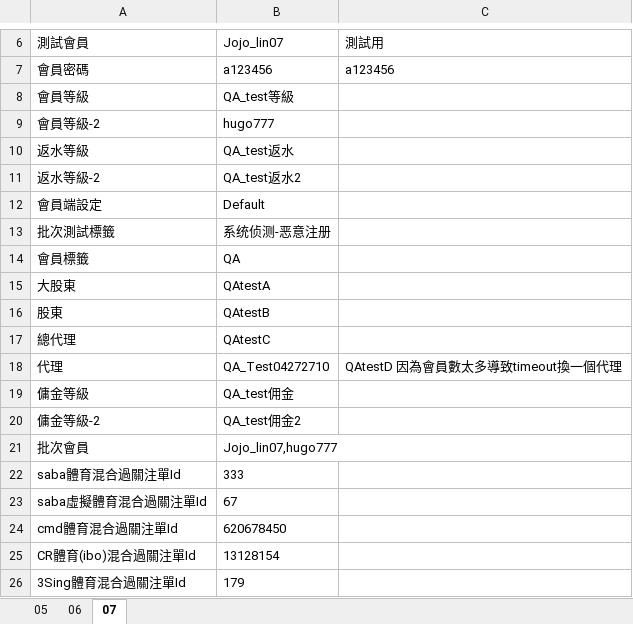
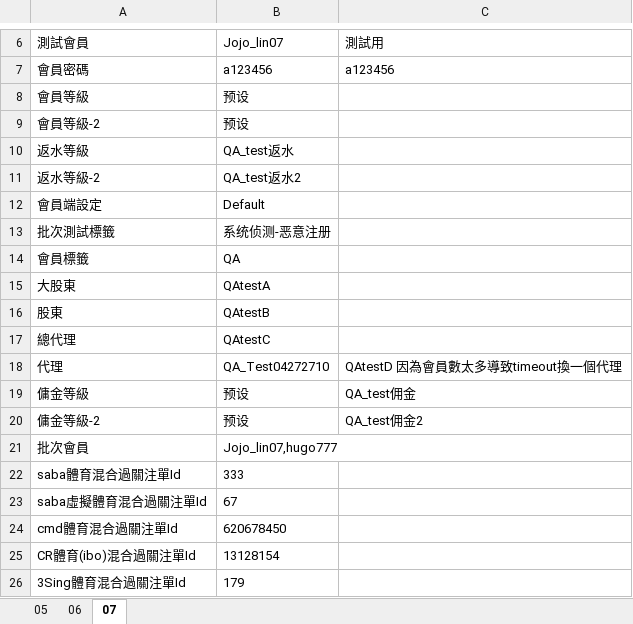
Before and after one commit to eos1209/auto_test, an Excel workbook: test_data/document/system_config.xlsx, sheet 07, drawn as a sheet; only a part is shown, gaps mark what is left out; values as stored, in another font and other column widths than the file's, no borders; the diff names each change by its address in the sheet, - before the commit and + after, or states it on an @@ line.

```diff
--- a/test_data/document/system_config.xlsx (sheet 07)
+++ b/test_data/document/system_config.xlsx (sheet 07)
-B8: QA_test等級
+B8: 预设
-B9: hugo777
+B9: 预设
-B19: QA_test佣金
+B19: 预设
-C19: (empty)
+C19: QA_test佣金
-B20: QA_test佣金2
+B20: 预设
-C20: (empty)
+C20: QA_test佣金2
```
Also changed, not shown: 3 other files.
